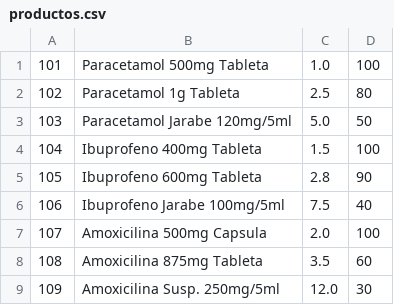
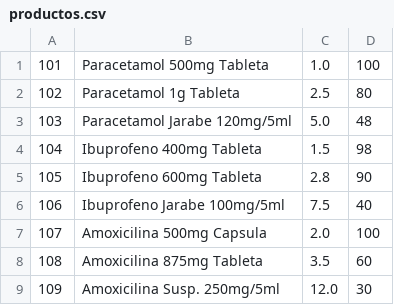
Before and after one commit to awavila03/fundamentos-sistema-farmacia, a CSV file: datos/productos.csv, drawn as a sheet; only a part is shown.

```diff
--- a/datos/productos.csv
+++ b/datos/productos.csv
@@ -2,4 +2,4 @@
 102,Paracetamol 1g Tableta,2.5,80
-103,Paracetamol Jarabe 120mg/5ml,5.0,50
-104,Ibuprofeno 400mg Tableta,1.5,100
+103,Paracetamol Jarabe 120mg/5ml,5.0,48
+104,Ibuprofeno 400mg Tableta,1.5,98
 105,Ibuprofeno 600mg Tableta,2.8,90
```
Also changed, not shown: 1 other file.
